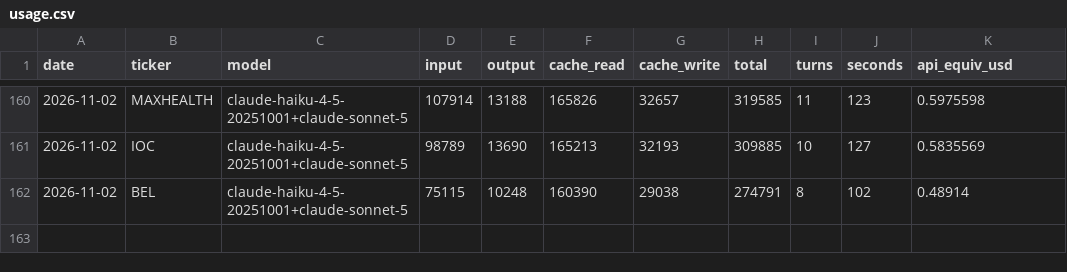
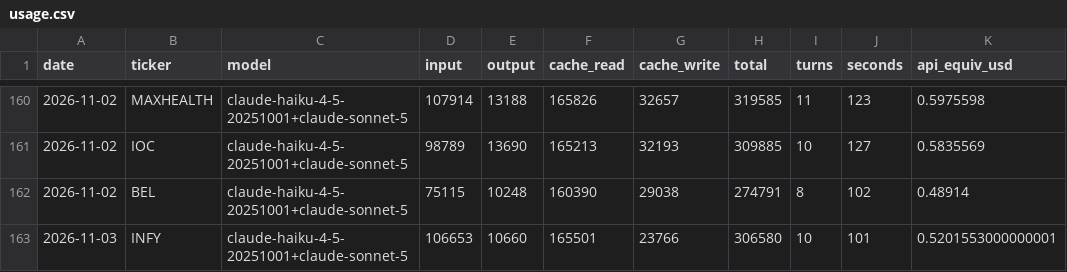
Before and after one commit to luckytechy/tickertales-stock-reports, a CSV file: logs/usage.csv, drawn as a sheet; only a part is shown, gaps mark what is left out; the diff names each change by its address in the sheet, - before the commit and + after, or states it on an @@ line.

```diff
--- a/logs/usage.csv
+++ b/logs/usage.csv
+row 163: 2026-11-03 | INFY | claude-haiku-4-5-20251001+claude-sonnet-5 | 106653 | 10660 | 165501 | 23766 | 306580 | 10 | 101 | 0.5201553000000001
```
Also changed, not shown: 3 other files.
